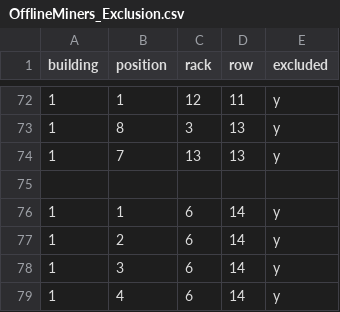
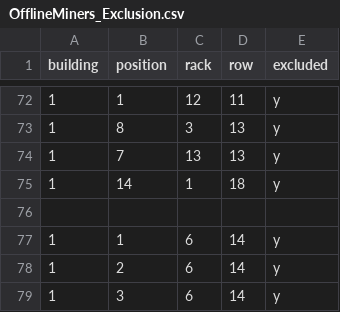
Before and after one commit to venter305/OfflineMiners, a CSV file: OfflineMiners_Exclusion.csv, drawn as a sheet; only a part is shown, gaps mark what is left out; the shorter side is filled out with more unchanged rows.

Commit message:
Update OfflineMiners_Exclusion.csv

```diff
--- a/OfflineMiners_Exclusion.csv
+++ b/OfflineMiners_Exclusion.csv
@@ -74,2 +74,3 @@ building,position,rack,row,excluded
 1,7,13,13,y
+1,14,1,18,y
 
```
